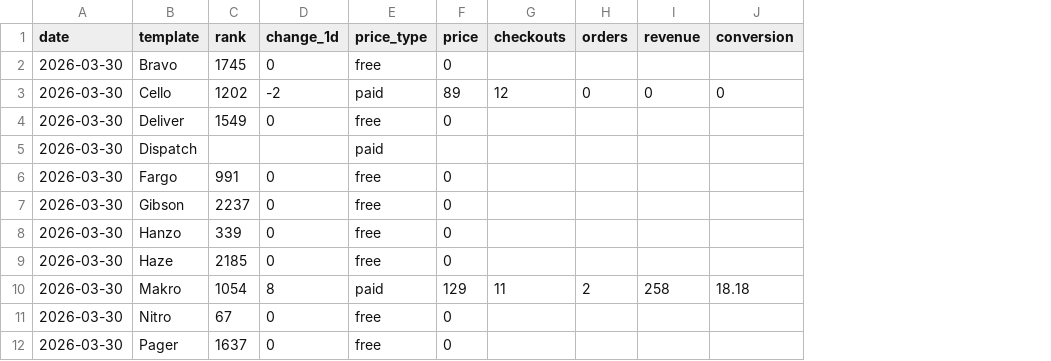
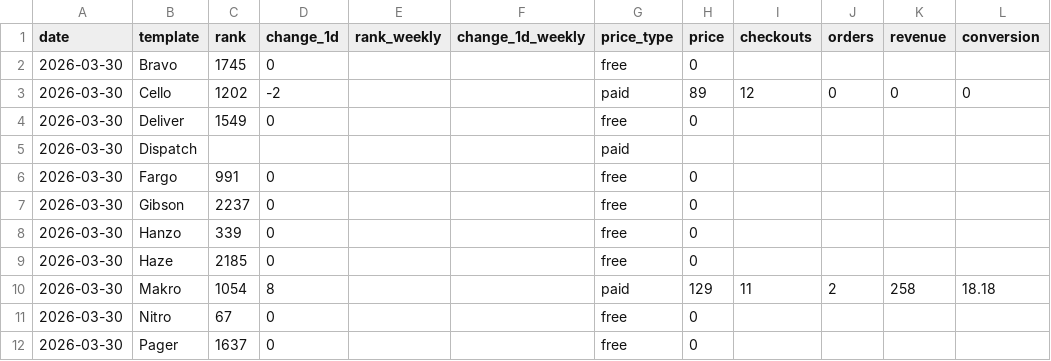
Before and after one commit to stfnco/easyfast-analytics, a CSV file: easyfast_ranks_history.csv, drawn as a sheet; only a part is shown; the diff names each change by its address in the sheet, - before the commit and + after, or states it on an @@ line.

Commit message:
feat: add rank_weekly and change_1d_weekly columns

```diff
--- a/easyfast_ranks_history.csv
+++ b/easyfast_ranks_history.csv
+column E (rank_weekly), empty
+column F (change_1d_weekly), empty
```
